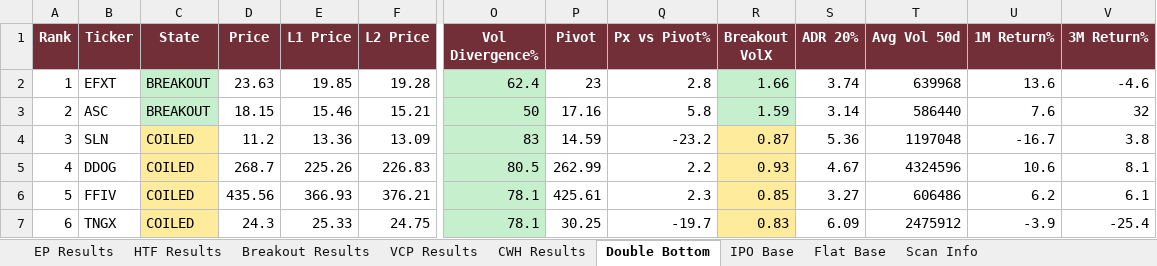
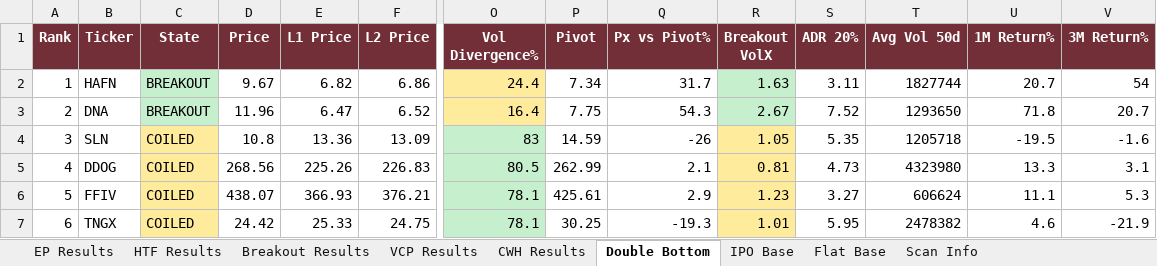
Before and after one commit to oscarwwcckk-cloud/stock-scan-dashboard, an Excel workbook: data/kq_scan_results.xlsx, sheet Double Bottom, drawn as a sheet; only a part is shown, gaps mark what is left out; values as stored, in another font and other column widths than the file's, no borders; removed rows and columns are numbered as before the commit, all else as after; rows hold the shown columns only; the diff covers the shown part only; the diff names each change by its address in the sheet, - before the commit and + after, or states it on an @@ line.

```diff
--- a/data/kq_scan_results.xlsx (sheet Double Bottom)
+++ b/data/kq_scan_results.xlsx (sheet Double Bottom)
-row 2: 1 | EFXT | BREAKOUT | 23.63 | 19.85 | 19.28 | 62.4 | 23 | 2.8 | 1.66 | 3.74 | 639968 | 13.6 | -4.6
-row 3: 2 | ASC | BREAKOUT | 18.15 | 15.46 | 15.21 | 50 | 17.16 | 5.8 | 1.59 | 3.14 | 586440 | 7.6 | 32
+row 2: 1 | HAFN | BREAKOUT | 9.67 | 6.82 | 6.86 | 24.4 | 7.34 | 31.7 | 1.63 | 3.11 | 1827744 | 20.7 | 54
+row 3: 2 | DNA | BREAKOUT | 11.96 | 6.47 | 6.52 | 16.4 | 7.75 | 54.3 | 2.67 | 7.52 | 1293650 | 71.8 | 20.7
-D4 (Price): 11.2
+D4 (Price): 10.8
-Q4 (Px vs Pivot%): -23.2
+Q4 (Px vs Pivot%): -26
-R4 (Breakout VolX): 0.87
+R4 (Breakout VolX): 1.05
-S4 (ADR 20%): 5.36
+S4 (ADR 20%): 5.35
-T4 (Avg Vol 50d): 1197048
+T4 (Avg Vol 50d): 1205718
-U4 (1M Return%): -16.7
+U4 (1M Return%): -19.5
-V4 (3M Return%): 3.8
+V4 (3M Return%): -1.6
-D5 (Price): 268.7
+D5 (Price): 268.56
-Q5 (Px vs Pivot%): 2.2
+Q5 (Px vs Pivot%): 2.1
-R5 (Breakout VolX): 0.93
+R5 (Breakout VolX): 0.81
-S5 (ADR 20%): 4.67
+S5 (ADR 20%): 4.73
-T5 (Avg Vol 50d): 4324596
+T5 (Avg Vol 50d): 4323980
-U5 (1M Return%): 10.6
+U5 (1M Return%): 13.3
-V5 (3M Return%): 8.1
+V5 (3M Return%): 3.1
-D6 (Price): 435.56
+D6 (Price): 438.07
-Q6 (Px vs Pivot%): 2.3
+Q6 (Px vs Pivot%): 2.9
-R6 (Breakout VolX): 0.85
+R6 (Breakout VolX): 1.23
-T6 (Avg Vol 50d): 606486
+T6 (Avg Vol 50d): 606624
-U6 (1M Return%): 6.2
+U6 (1M Return%): 11.1
-V6 (3M Return%): 6.1
+V6 (3M Return%): 5.3
-D7 (Price): 24.3
+D7 (Price): 24.42
-Q7 (Px vs Pivot%): -19.7
+Q7 (Px vs Pivot%): -19.3
-R7 (Breakout VolX): 0.83
+R7 (Breakout VolX): 1.01
-S7 (ADR 20%): 6.09
+S7 (ADR 20%): 5.95
-T7 (Avg Vol 50d): 2475912
+T7 (Avg Vol 50d): 2478382
-U7 (1M Return%): -3.9
+U7 (1M Return%): 4.6
-V7 (3M Return%): -25.4
+V7 (3M Return%): -21.9
```
Also changed, not shown: 6 added rows, 4 removed rows, 292 edited cells, cell formats and row numbers in column A elsewhere in this sheet, sheet Breakout Results, sheet HTF Results, sheet VCP Results, sheet EP Results, sheet CWH Results, sheet Flat Base, 2 more sheets, 2 other files.
